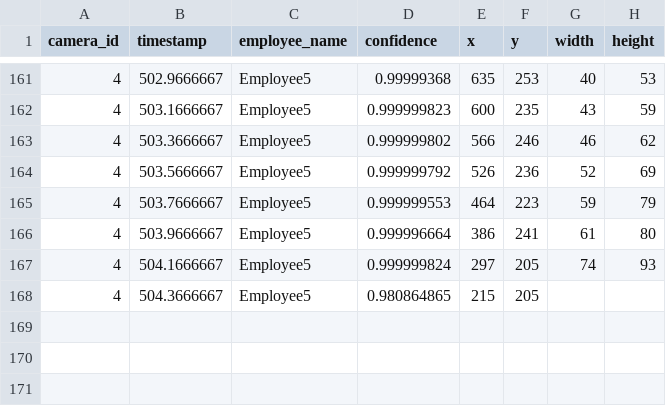
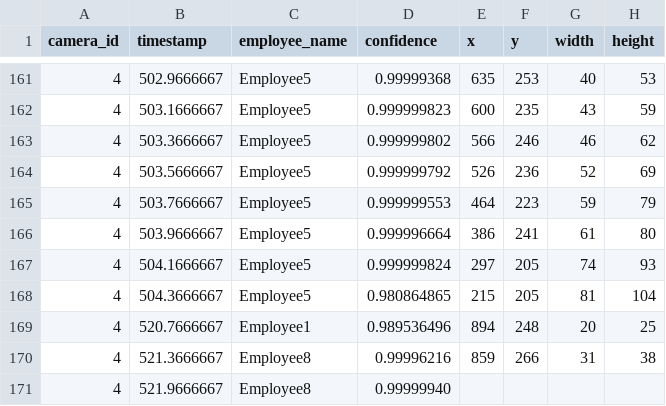
Before and after one commit to DataDynam/vision-based-attendance-system, a CSV file: Attendance_Logic_Module/test4.csv, drawn as a sheet; only a part is shown, gaps mark what is left out.

```diff
--- a/Attendance_Logic_Module/test4.csv
+++ b/Attendance_Logic_Module/test4.csv
@@ -167,2 +167,5 @@ camera_id,timestamp,employee_name,confidence,x,y,width,height
 4,504.1666667,Employee5,0.999999824,297,205,74,93
-4,504.3666667,Employee5,0.980864865,215,205,
+4,504.3666667,Employee5,0.980864865,215,205,81,104
+4,520.7666667,Employee1,0.989536496,894,248,20,25
+4,521.3666667,Employee8,0.99996216,859,266,31,38
+4,521.9666667,Employee8,0.99999940
```
